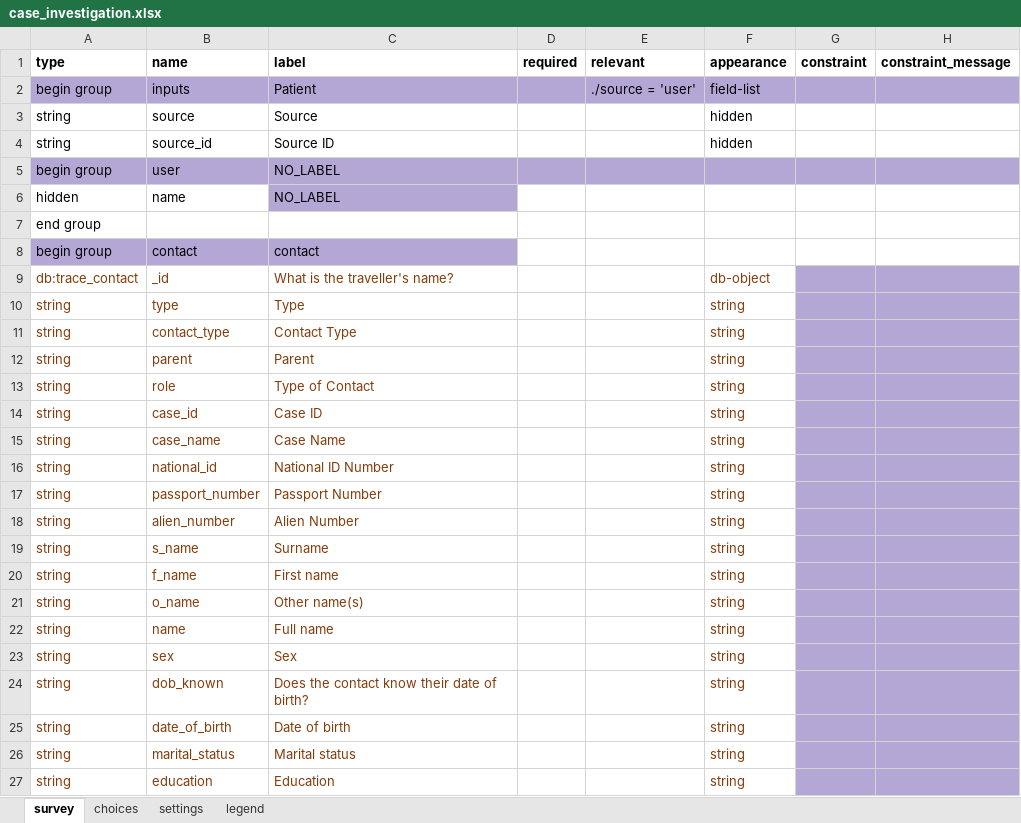
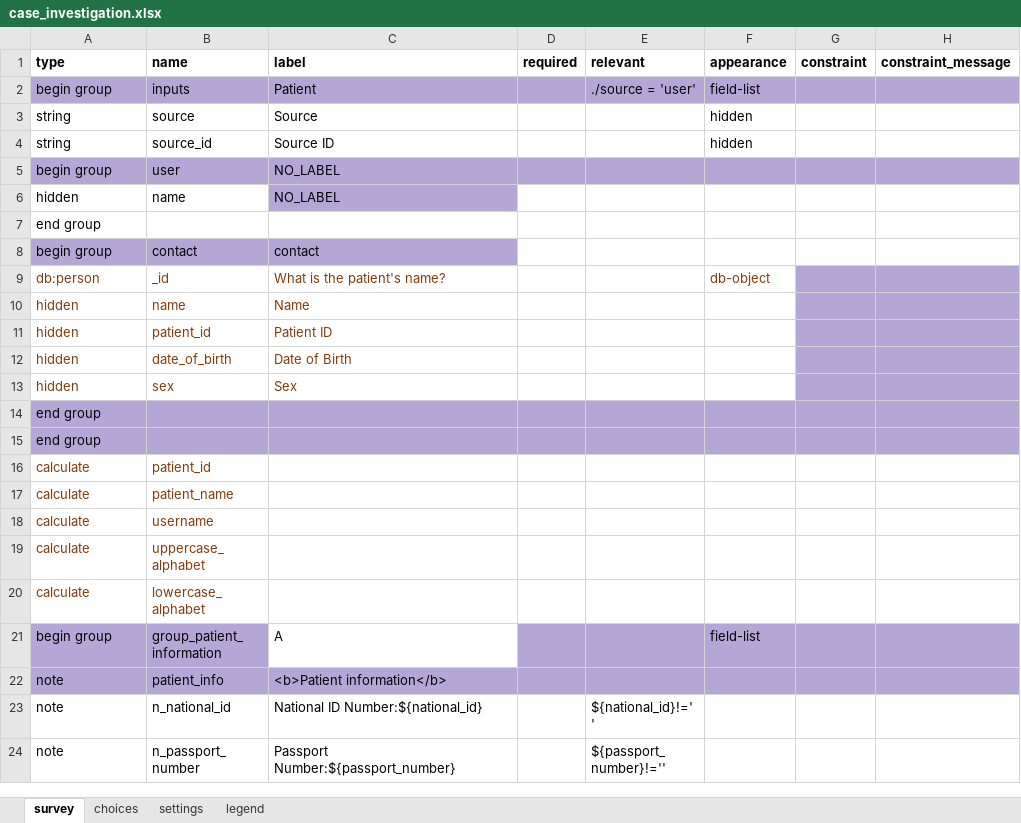
Before and after one commit to oyierp/community-testing-config-test, an Excel workbook: forms/app/case_investigation.xlsx, sheet survey, drawn as a sheet; only a part is shown; the shorter side is filled out with more unchanged rows; values as stored, in another font and other column widths than the file's, no borders; conditional formats not drawn; removed rows and columns are numbered as before the commit, all else as after; rows hold the shown columns only; the diff covers the shown part only; the diff names each change by its address in the sheet, - before the commit and + after, or states it on an @@ line.

Commit message:
Add files via upload

```diff
--- a/forms/app/case_investigation.xlsx (sheet survey)
+++ b/forms/app/case_investigation.xlsx (sheet survey)
-A9 (type): db:trace_contact
+A9 (type): db:person
-C9 (label): What is the traveller's name?
+C9 (label): What is the patient's name?
-row 10: string | type | Type |  |  | string
-row 11: string | contact_type | Contact Type |  |  | string
-row 12: string | parent | Parent |  |  | string
-row 13: string | role | Type of Contact |  |  | string
-row 14: string | case_id | Case ID |  |  | string
-row 15: string | case_name | Case Name |  |  | string
-row 16: string | national_id | National ID Number |  |  | string
-row 17: string | passport_number | Passport Number |  |  | string
-row 18: string | alien_number | Alien Number |  |  | string
-row 19: string | s_name | Surname |  |  | string
-row 20: string | f_name | First name |  |  | string
-row 21: string | o_name | Other name(s) |  |  | string
-row 22: string | name | Full name |  |  | string
+row 10: hidden | name | Name
+row 11: hidden | patient_id | Patient ID
+row 12: hidden | date_of_birth | Date of Birth
-A13 (type): string
+A13 (type): hidden
-F13 (appearance): string
+F13 (appearance): (empty)
-row 24: string | dob_known | Does the contact know their date of birth? |  |  | string
-row 25: string | date_of_birth | Date of birth |  |  | string
-row 26: string | marital_status | Marital status |  |  | string
-row 27: string | education | Education |  |  | string
```
Also changed, not shown: 19 added rows, 15 removed rows, 41 edited cells and cell formats elsewhere in this sheet, sheet choices, sheet settings.
